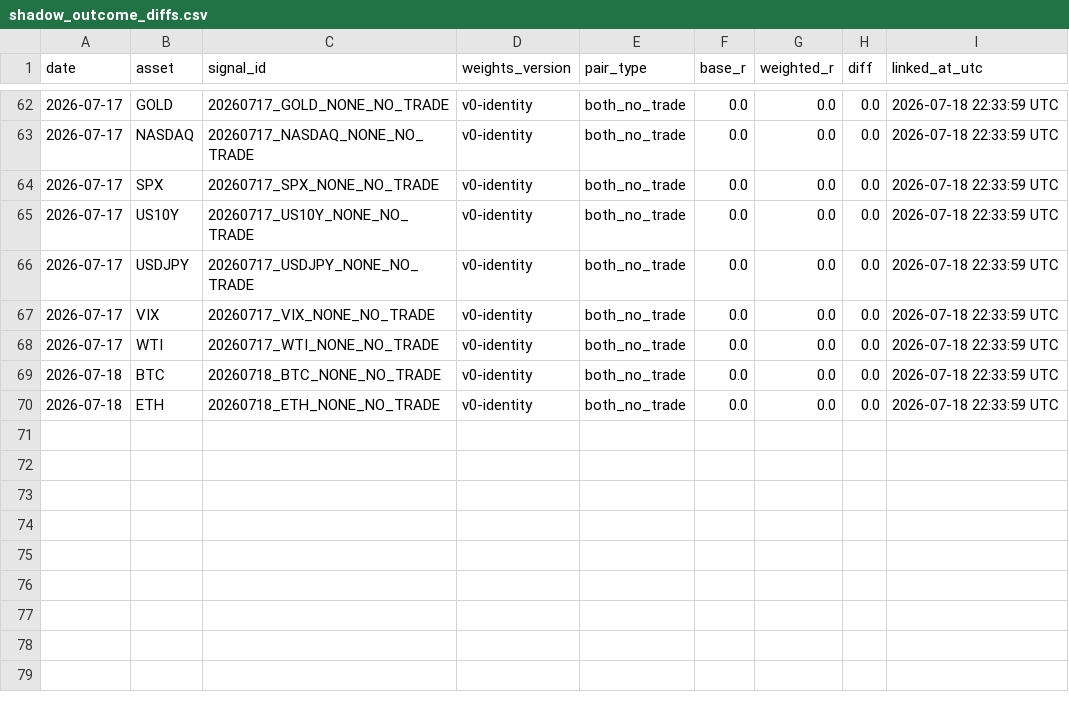
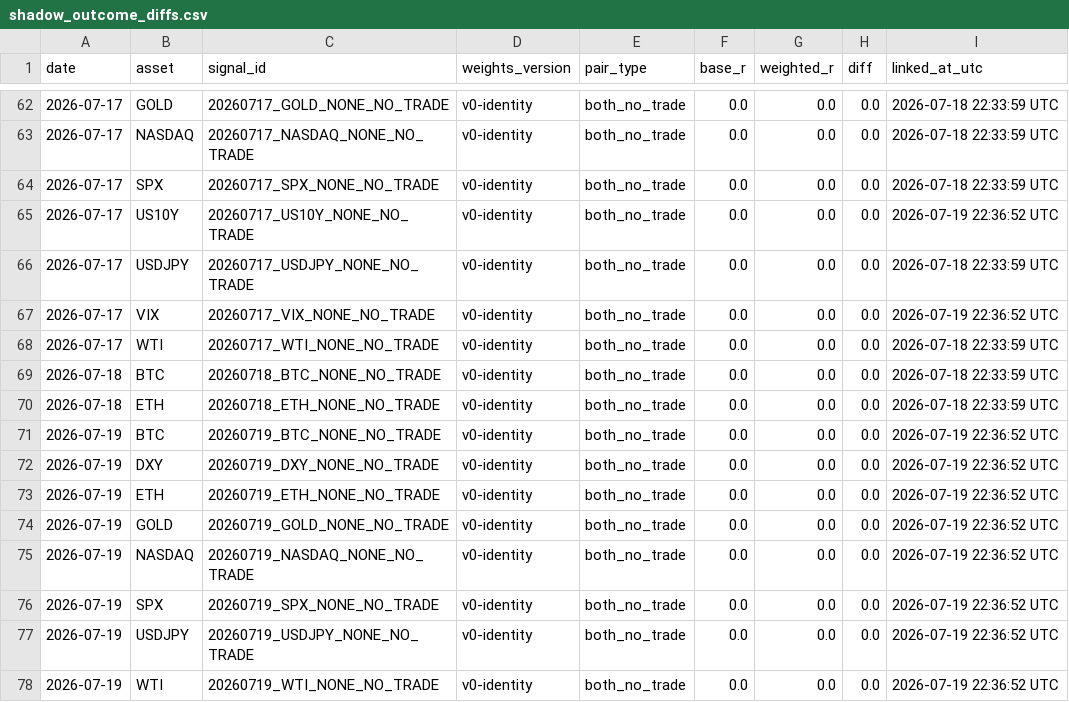
Before and after one commit to Tadaim2tk/tactical-swing-os, a CSV file: data/shadow_outcome_diffs.csv, drawn as a sheet; only a part is shown, gaps mark what is left out.

```diff
--- a/data/shadow_outcome_diffs.csv
+++ b/data/shadow_outcome_diffs.csv
@@ -64,5 +64,5 @@ date,asset,signal_id,weights_version,pair_type,base_r,weighted_r,diff,linked_at_
 2026-07-17,SPX,20260717_SPX_NONE_NO_TRADE,v0-identity,both_no_trade,0.0,0.0,0.0,2026-07-18 22:33:59 UTC
-2026-07-17,US10Y,20260717_US10Y_NONE_NO_TRADE,v0-identity,both_no_trade,0.0,0.0,0.0,2026-07-18 22:33:59 UTC
+2026-07-17,US10Y,20260717_US10Y_NONE_NO_TRADE,v0-identity,both_no_trade,0.0,0.0,0.0,2026-07-19 22:36:52 UTC
 2026-07-17,USDJPY,20260717_USDJPY_NONE_NO_TRADE,v0-identity,both_no_trade,0.0,0.0,0.0,2026-07-18 22:33:59 UTC
-2026-07-17,VIX,20260717_VIX_NONE_NO_TRADE,v0-identity,both_no_trade,0.0,0.0,0.0,2026-07-18 22:33:59 UTC
+2026-07-17,VIX,20260717_VIX_NONE_NO_TRADE,v0-identity,both_no_trade,0.0,0.0,0.0,2026-07-19 22:36:52 UTC
 2026-07-17,WTI,20260717_WTI_NONE_NO_TRADE,v0-identity,both_no_trade,0.0,0.0,0.0,2026-07-18 22:33:59 UTC
@@ -70 +70,9 @@ date,asset,signal_id,weights_version,pair_type,base_r,weighted_r,diff,linked_at_
 2026-07-18,ETH,20260718_ETH_NONE_NO_TRADE,v0-identity,both_no_trade,0.0,0.0,0.0,2026-07-18 22:33:59 UTC
+2026-07-19,BTC,20260719_BTC_NONE_NO_TRADE,v0-identity,both_no_trade,0.0,0.0,0.0,2026-07-19 22:36:52 UTC
+2026-07-19,DXY,20260719_DXY_NONE_NO_TRADE,v0-identity,both_no_trade,0.0,0.0,0.0,2026-07-19 22:36:52 UTC
+2026-07-19,ETH,20260719_ETH_NONE_NO_TRADE,v0-identity,both_no_trade,0.0,0.0,0.0,2026-07-19 22:36:52 UTC
+2026-07-19,GOLD,20260719_GOLD_NONE_NO_TRADE,v0-identity,both_no_trade,0.0,0.0,0.0,2026-07-19 22:36:52 UTC
+2026-07-19,NASDAQ,20260719_NASDAQ_NONE_NO_TRADE,v0-identity,both_no_trade,0.0,0.0,0.0,2026-07-19 22:36:52 UTC
+2026-07-19,SPX,20260719_SPX_NONE_NO_TRADE,v0-identity,both_no_trade,0.0,0.0,0.0,2026-07-19 22:36:52 UTC
+2026-07-19,USDJPY,20260719_USDJPY_NONE_NO_TRADE,v0-identity,both_no_trade,0.0,0.0,0.0,2026-07-19 22:36:52 UTC
+2026-07-19,WTI,20260719_WTI_NONE_NO_TRADE,v0-identity,both_no_trade,0.0,0.0,0.0,2026-07-19 22:36:52 UTC
```
Also changed, not shown: data/execution_simulation.csv, data/prediction_log_scores.csv, 1 other file.
